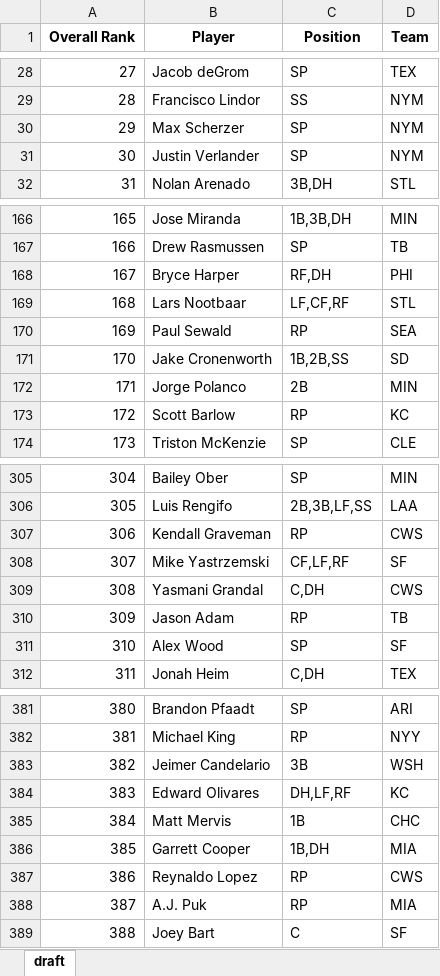
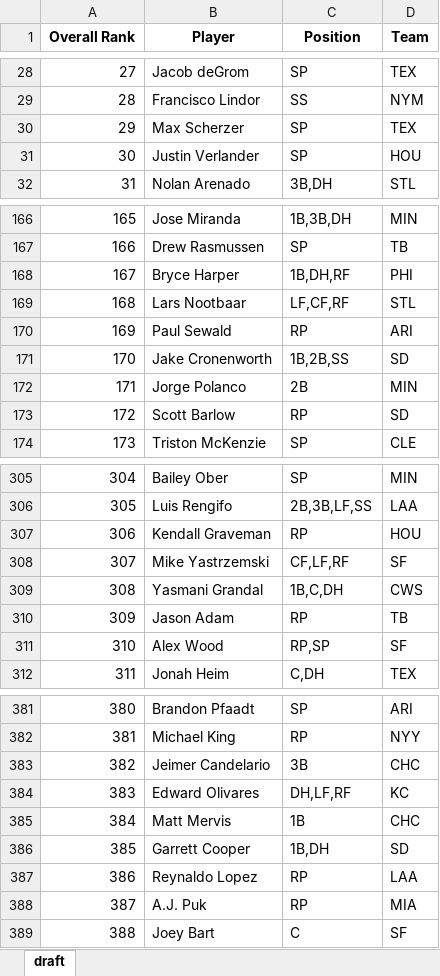
Before and after one commit to barbacbd/FantasyRankings, an Excel workbook: docs/FantasyProsBaseballDraft.xlsx, sheet draft, drawn as a sheet; only a part is shown, gaps mark what is left out; values as stored, in another font and other column widths than the file's, no borders; the diff covers the shown part only; the diff names each change by its address in the sheet, - before the commit and + after, or states it on an @@ line.

```diff
--- a/docs/FantasyProsBaseballDraft.xlsx (sheet draft)
+++ b/docs/FantasyProsBaseballDraft.xlsx (sheet draft)
-D30 (Team): NYM
+D30 (Team): TEX
-D31 (Team): NYM
+D31 (Team): HOU
-C168 (Position): RF,DH
+C168 (Position): 1B,DH,RF
-D170 (Team): SEA
+D170 (Team): ARI
-D173 (Team): KC
+D173 (Team): SD
-D307 (Team): CWS
+D307 (Team): HOU
-C309 (Position): C,DH
+C309 (Position): 1B,C,DH
-C311 (Position): SP
+C311 (Position): RP,SP
-D383 (Team): WSH
+D383 (Team): CHC
-D386 (Team): MIA
+D386 (Team): SD
-D387 (Team): CWS
+D387 (Team): LAA
```
Also changed, not shown: 92 edited cells elsewhere in this sheet, docs/FantasyProsFootballDraft.xlsx, docs/FantasyProsHockeyDraft.xlsx, 6 other files.
